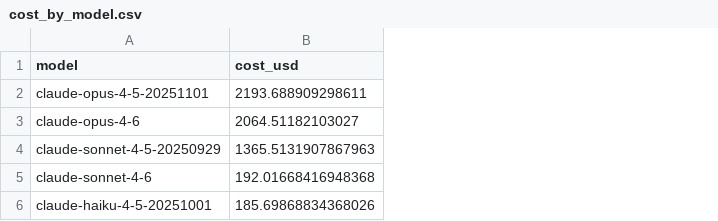
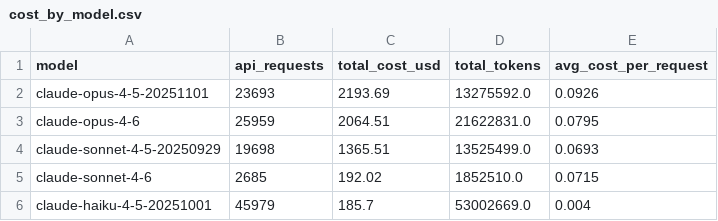
Before and after one commit to shovlja/claude_code_telemetry, a CSV file: data/processed/metrics/cost_by_model.csv, drawn as a sheet; removed rows and columns are numbered as before the commit, all else as after; the diff names each change by its address in the sheet, - before the commit and + after, or states it on an @@ line.

```diff
--- a/data/processed/metrics/cost_by_model.csv
+++ b/data/processed/metrics/cost_by_model.csv
-column B (cost_usd), rows 2-6: 2193.688909298611 | 2064.51182103027 | 1365.5131907867963 | 192.01668416948368 | 185.69868834368026
+column B (api_requests), rows 2-6: 23693 | 25959 | 19698 | 2685 | 45979
+column C (total_cost_usd), rows 2-6: 2193.69 | 2064.51 | 1365.51 | 192.02 | 185.7
+column D (total_tokens), rows 2-6: 13275592.0 | 21622831.0 | 13525499.0 | 1852510.0 | 53002669.0
+column E (avg_cost_per_request), rows 2-6: 0.0926 | 0.0795 | 0.0693 | 0.0715 | 0.004
```
Also changed, not shown: data/processed/metrics/daily_usage.csv, 16 other files.
